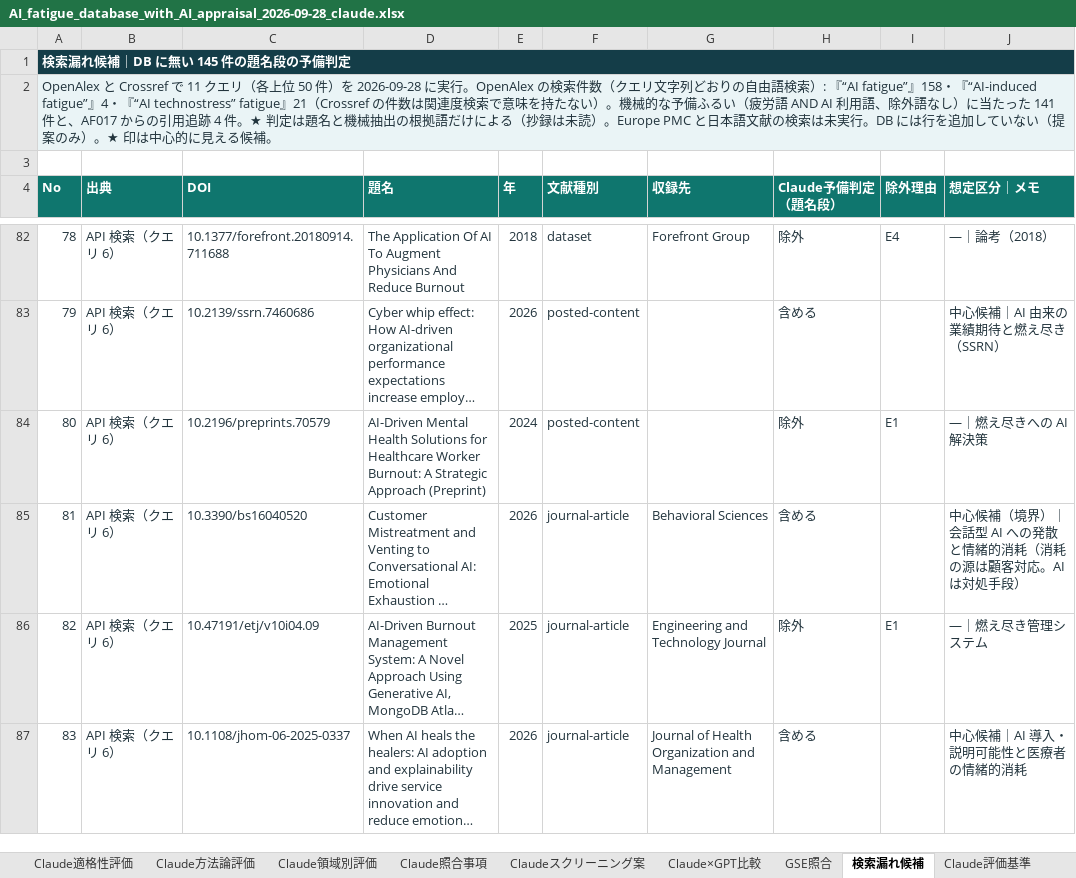
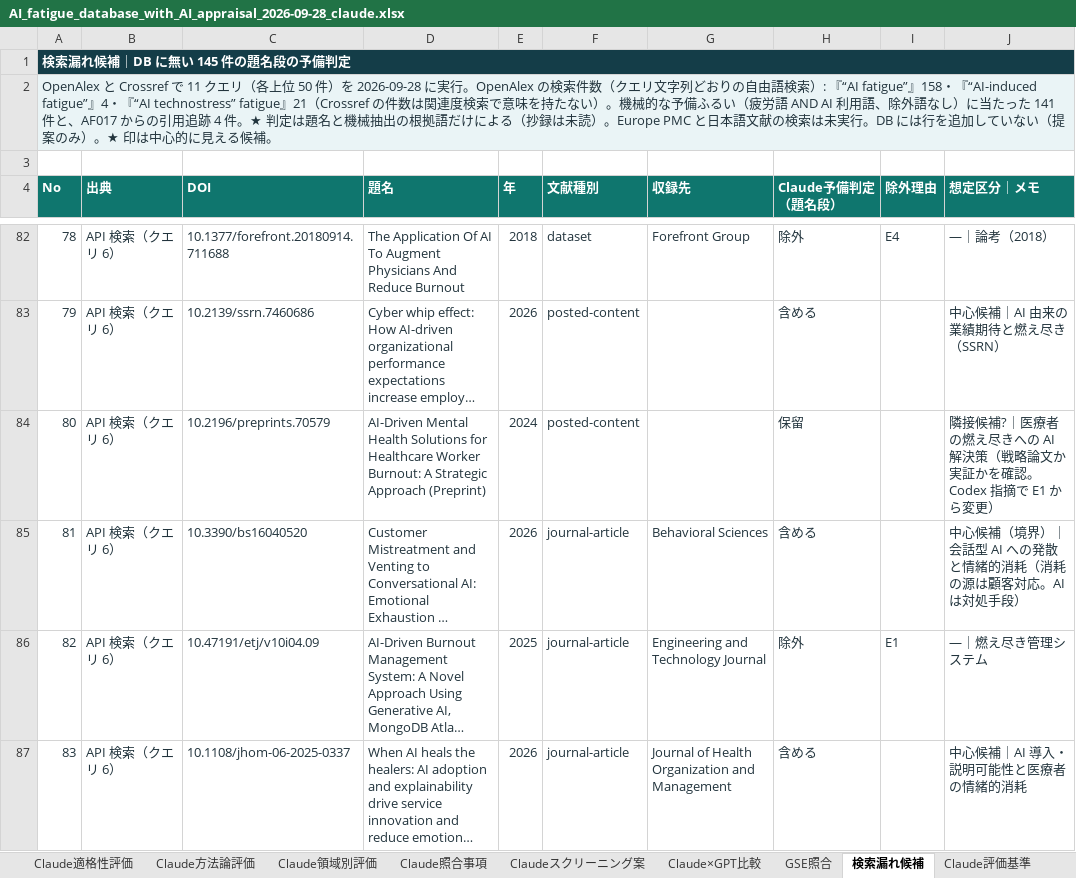
Before and after one commit to mikotomiura/GSE-prototype, an Excel workbook: .steering/20260928-ai-fatigue-db-appraisal/archive/AI_fatigue_database_with_AI_appraisal_2026-09-28_claude.xlsx, sheet 検索漏れ候補, drawn as a sheet; only a part is shown, gaps mark what is left out; long unchanged cells end in …; values as stored, in another font and other column widths than the file's, no borders; table styles not drawn; the diff covers the shown part only; the diff names each change by its address in the sheet, - before the commit and + after, or states it on an @@ line.

```diff
--- a/.steering/20260928-ai-fatigue-db-appraisal/archive/AI_fatigue_database_with_AI_appraisal_2026-09-28_claude.xlsx (sheet 検索漏れ候補)
+++ b/.steering/20260928-ai-fatigue-db-appraisal/archive/AI_fatigue_database_with_AI_appraisal_2026-09-28_claude.xlsx (sheet 検索漏れ候補)
-H84 (Claude予備判定（題名段）): 除外
+H84 (Claude予備判定（題名段）): 保留
-I84 (除外理由): E1
+I84 (除外理由): (empty)
-J84 (想定区分｜メモ): —｜燃え尽きへの AI 解決策
+J84 (想定区分｜メモ): 隣接候補?｜医療者の燃え尽きへの AI 解決策（戦略論文か実証かを確認。Codex 指摘で E1 から変更）
```
Also changed, not shown: 7 edited cells elsewhere in this sheet, 7 other files.
